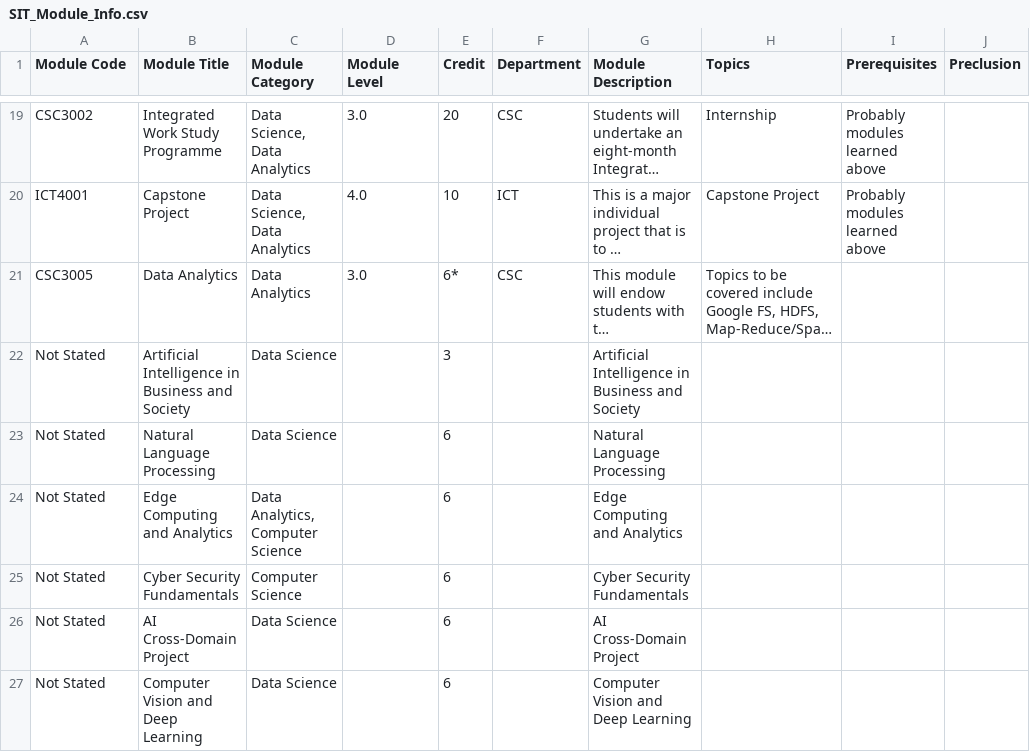
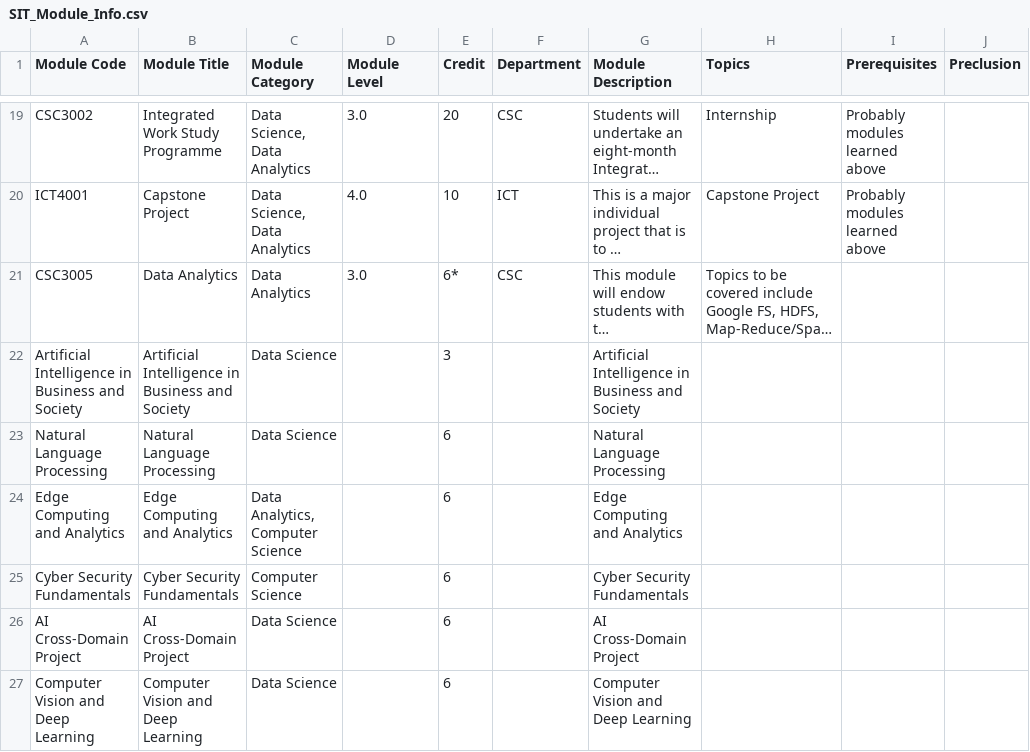
Before and after one commit to dsa3101-2220-12-ds/dsa3101-2220-12-ds, a CSV file: Data/university_courses/SIT_Module_Info.csv, drawn as a sheet; only a part is shown, gaps mark what is left out; long unchanged cells end in …; the diff names each change by its address in the sheet, - before the commit and + after, or states it on an @@ line.

```diff
--- a/Data/university_courses/SIT_Module_Info.csv
+++ b/Data/university_courses/SIT_Module_Info.csv
-A22 (Module Code): Not Stated
+A22 (Module Code): Artificial Intelligence in Business and Society
-A23 (Module Code): Not Stated
+A23 (Module Code): Natural Language Processing
-A24 (Module Code): Not Stated
+A24 (Module Code): Edge Computing and Analytics
-A25 (Module Code): Not Stated
+A25 (Module Code): Cyber Security Fundamentals
-A26 (Module Code): Not Stated
+A26 (Module Code): AI Cross-Domain Project
-A27 (Module Code): Not Stated
+A27 (Module Code): Computer Vision and Deep Learning
```
Also changed, not shown: 9 other files.
